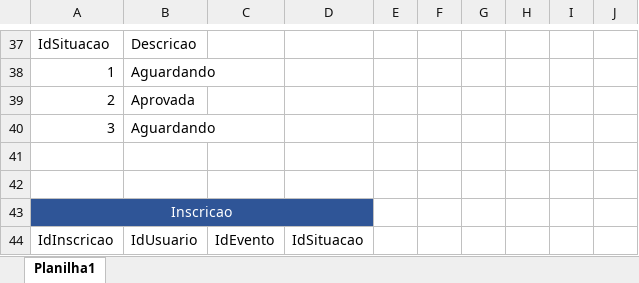
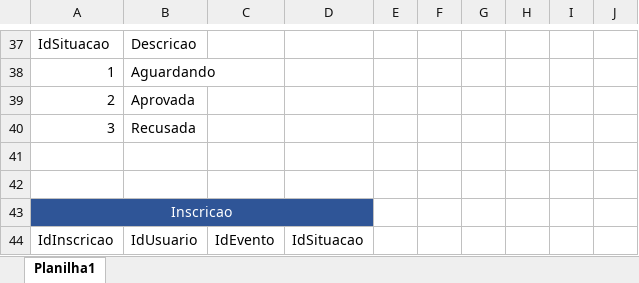
Before and after one commit to GustavoBorgesSouza/Gufi_Projeto, an Excel workbook: BancoDeDados/Modelagens/Gufi-Fisico.xlsx, sheet Planilha1, drawn as a sheet; only a part is shown, gaps mark what is left out; values as stored, in another font and other column widths than the file's, no borders; table styles not drawn; the diff names each change by its address in the sheet, - before the commit and + after, or states it on an @@ line.

```diff
--- a/BancoDeDados/Modelagens/Gufi-Fisico.xlsx (sheet Planilha1)
+++ b/BancoDeDados/Modelagens/Gufi-Fisico.xlsx (sheet Planilha1)
-B40: Aguardando
+B40: Recusada
```
Also changed, not shown: 3 other files.
